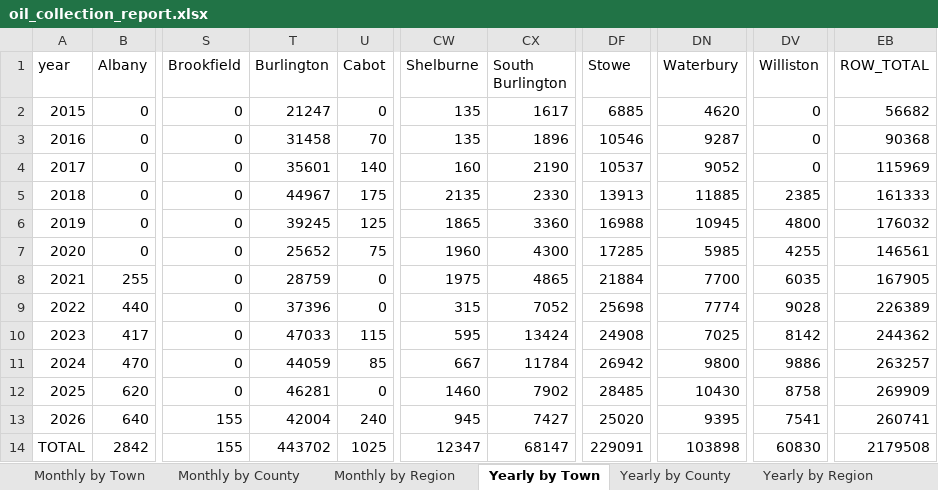
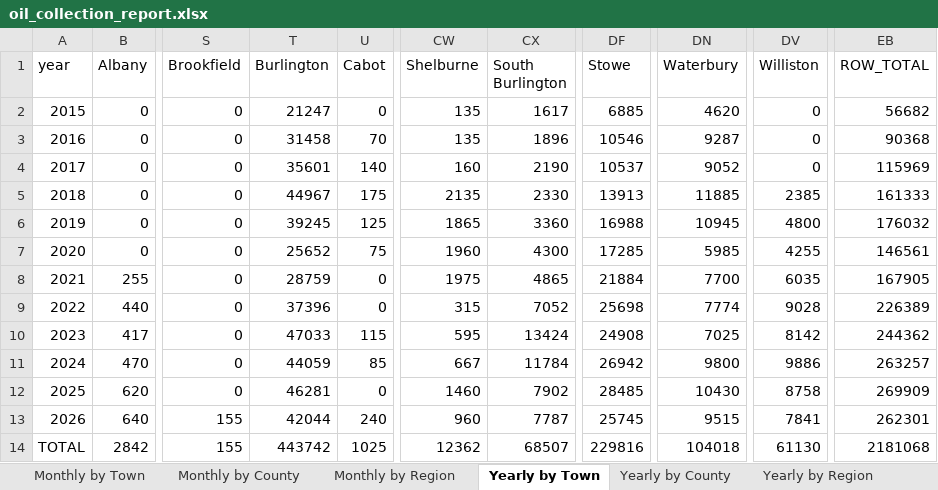
Before and after one commit to burnssargent-eng/blackbear_dashboard, an Excel workbook: oil_collection_report.xlsx, sheet Yearly by Town, drawn as a sheet; only a part is shown, gaps mark what is left out; values as stored, in another font and other column widths than the file's, no borders; the diff names each change by its address in the sheet, - before the commit and + after, or states it on an @@ line.

```diff
--- a/oil_collection_report.xlsx (sheet Yearly by Town)
+++ b/oil_collection_report.xlsx (sheet Yearly by Town)
-T13 (Burlington): 42004
+T13 (Burlington): 42044
-CW13 (Shelburne): 945
+CW13 (Shelburne): 960
-CX13 (South Burlington): 7427
+CX13 (South Burlington): 7787
-DF13 (Stowe): 25020
+DF13 (Stowe): 25745
-DN13 (Waterbury): 9395
+DN13 (Waterbury): 9515
-DV13 (Williston): 7541
+DV13 (Williston): 7841
-EB13 (ROW_TOTAL): 260741
+EB13 (ROW_TOTAL): 262301
-T14 (Burlington): 443702
+T14 (Burlington): 443742
-CW14 (Shelburne): 12347
+CW14 (Shelburne): 12362
-CX14 (South Burlington): 68147
+CX14 (South Burlington): 68507
-DF14 (Stowe): 229091
+DF14 (Stowe): 229816
-DN14 (Waterbury): 103898
+DN14 (Waterbury): 104018
-DV14 (Williston): 60830
+DV14 (Williston): 61130
-EB14 (ROW_TOTAL): 2179508
+EB14 (ROW_TOTAL): 2181068
```
Also changed, not shown: sheet 2026, sheet Yearly by Region, sheet Monthly by Region, sheet Monthly by Town, sheet Yearly by County, sheet Monthly by County, 6 more sheets, 13 other files.
